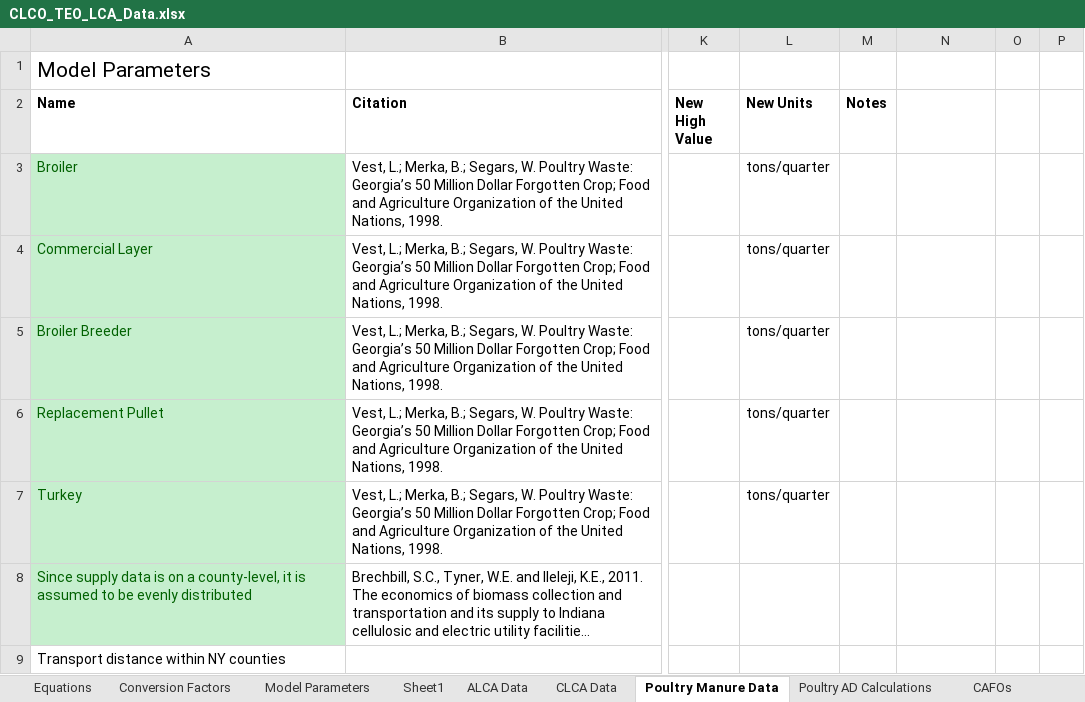
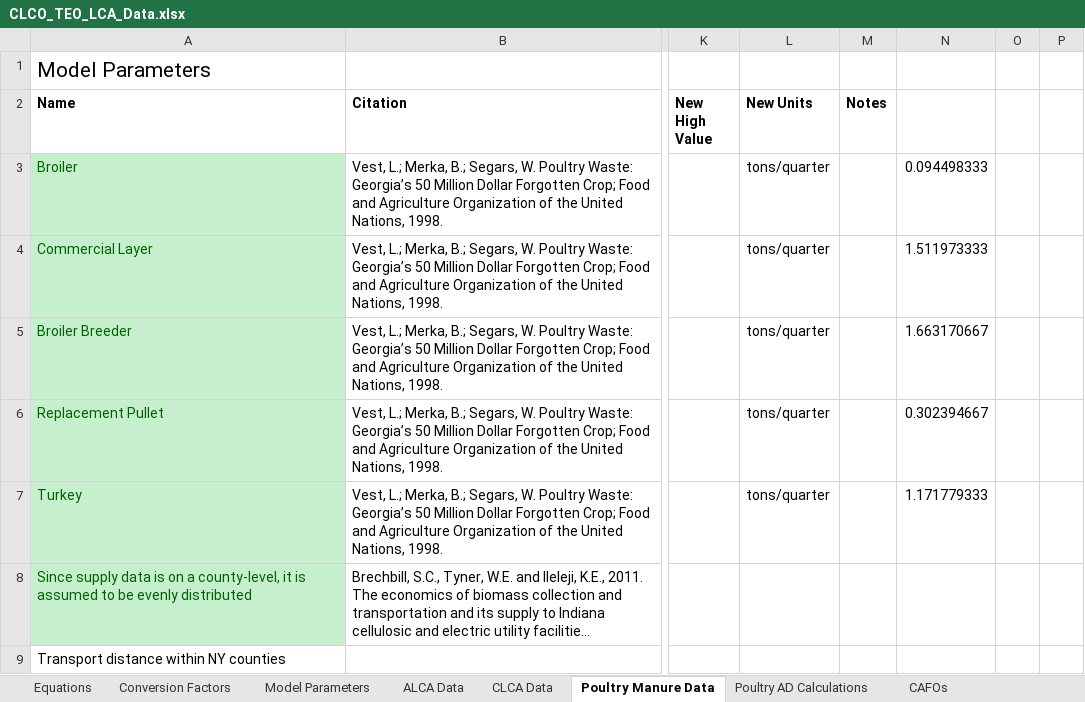
Before and after one commit to PEESEgroup/poultry-CLCO, an Excel workbook: data/data analysis/CLCO_TEO_LCA_Data.xlsx, sheet Poultry Manure Data, drawn as a sheet; only a part is shown, gaps mark what is left out; long unchanged cells end in …; values as stored, in another font and other column widths than the file's, no borders; the diff names each change by its address in the sheet, - before the commit and + after, or states it on an @@ line.

```diff
--- a/data/data analysis/CLCO_TEO_LCA_Data.xlsx (sheet Poultry Manure Data)
+++ b/data/data analysis/CLCO_TEO_LCA_Data.xlsx (sheet Poultry Manure Data)
-sheet tab: Sheet1
-N3: (empty)
+N3: 0.094498333
-N4: (empty)
+N4: 1.511973333
-N5: (empty)
+N5: 1.663170667
-N6: (empty)
+N6: 0.302394667
-N7: (empty)
+N7: 1.171779333
```
Also changed, not shown: data/data analysis/SLCAs.xlsx.
